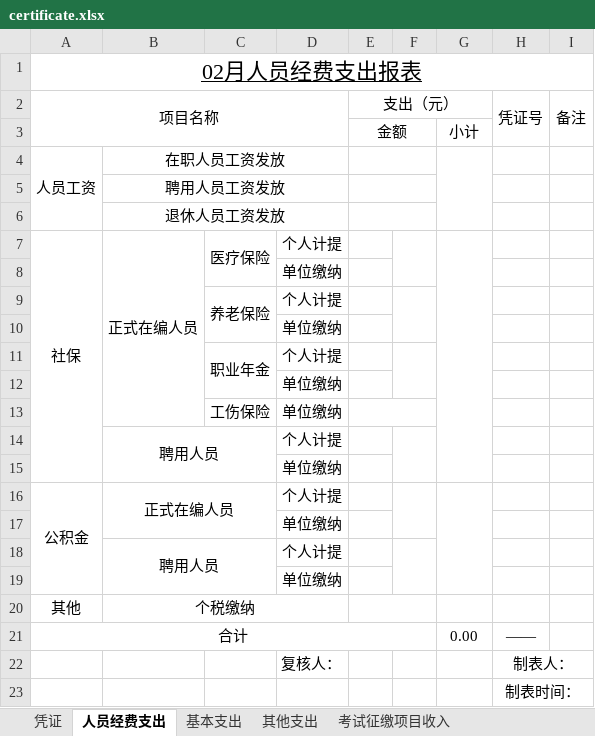
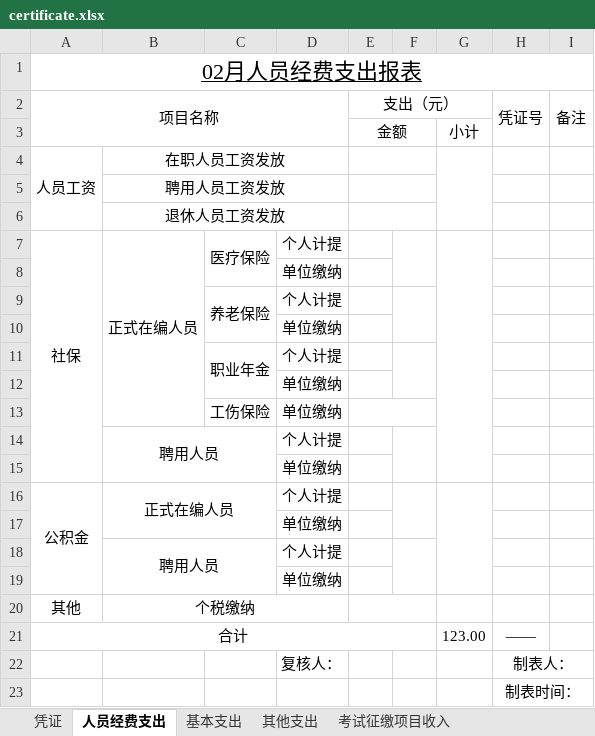
Before and after one commit to Eriasuitor/excel-management, an Excel workbook: statistic/data/2020/1/certificate.xlsx, sheet 人员经费支出, drawn as a sheet; values as stored, in another font and other column widths than the file's, no borders; the diff names each change by its address in the sheet, - before the commit and + after, or states it on an @@ line.

```diff
--- a/statistic/data/2020/1/certificate.xlsx (sheet 人员经费支出)
+++ b/statistic/data/2020/1/certificate.xlsx (sheet 人员经费支出)
-G21: 0.00
+G21: 123.00
```
Also changed, not shown: result.xlsx, 11 other files.
